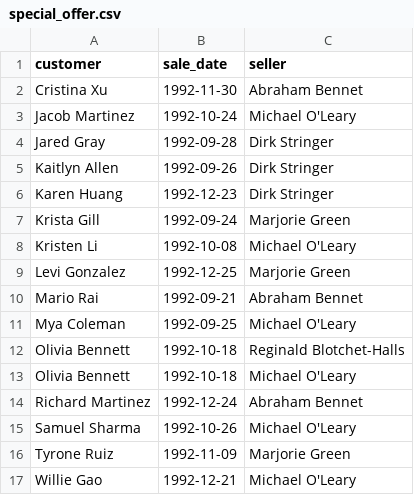
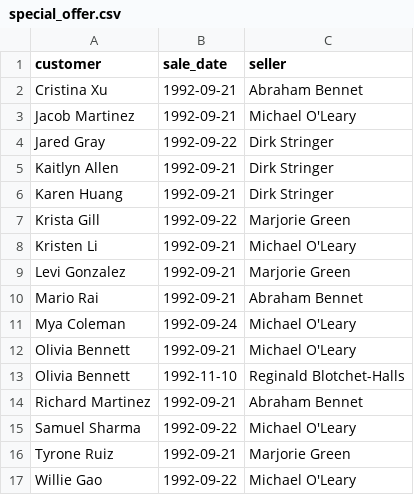
Before and after one commit to Abra19/data-analytics-project-92, a CSV file: special_offer.csv, drawn as a sheet.

Commit message:
correct special offer

```diff
--- a/special_offer.csv
+++ b/special_offer.csv
@@ -1,17 +1,17 @@
 "customer","sale_date","seller"
-Cristina Xu,1992-11-30,Abraham Bennet
-Jacob Martinez,1992-10-24,Michael O'Leary
-Jared Gray,1992-09-28,Dirk Stringer
-Kaitlyn Allen,1992-09-26,Dirk Stringer
-Karen Huang,1992-12-23,Dirk Stringer
-Krista Gill,1992-09-24,Marjorie Green
-Kristen Li,1992-10-08,Michael O'Leary
-Levi Gonzalez,1992-12-25,Marjorie Green
+Cristina Xu,1992-09-21,Abraham Bennet
+Jacob Martinez,1992-09-21,Michael O'Leary
+Jared Gray,1992-09-22,Dirk Stringer
+Kaitlyn Allen,1992-09-21,Dirk Stringer
+Karen Huang,1992-09-21,Dirk Stringer
+Krista Gill,1992-09-22,Marjorie Green
+Kristen Li,1992-09-21,Michael O'Leary
+Levi Gonzalez,1992-09-21,Marjorie Green
 Mario Rai,1992-09-21,Abraham Bennet
-Mya Coleman,1992-09-25,Michael O'Leary
-Olivia Bennett,1992-10-18,Reginald Blotchet-Halls
-Olivia Bennett,1992-10-18,Michael O'Leary
-Richard Martinez,1992-12-24,Abraham Bennet
-Samuel Sharma,1992-10-26,Michael O'Leary
-Tyrone Ruiz,1992-11-09,Marjorie Green
-Willie Gao,1992-12-21,Michael O'Leary
+Mya Coleman,1992-09-24,Michael O'Leary
+Olivia Bennett,1992-09-21,Michael O'Leary
+Olivia Bennett,1992-11-10,Reginald Blotchet-Halls
+Richard Martinez,1992-09-21,Abraham Bennet
+Samuel Sharma,1992-09-22,Michael O'Leary
+Tyrone Ruiz,1992-09-21,Marjorie Green
+Willie Gao,1992-09-22,Michael O'Leary
```
Also changed, not shown: 1 other file.
